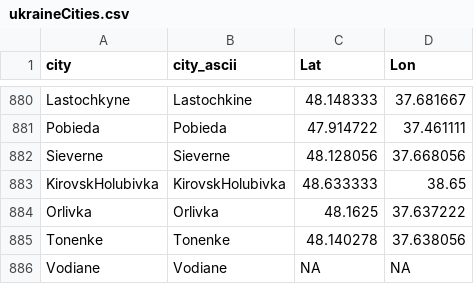
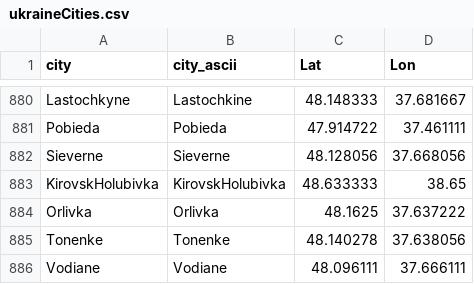
Before and after one commit to vi-enne/controlCitiesUkraine, a CSV file: ukraineCities.csv, drawn as a sheet; only a part is shown, gaps mark what is left out.

Commit message:
Update ukraineCities.csv

```diff
--- a/ukraineCities.csv
+++ b/ukraineCities.csv
@@ -885,2 +885,2 @@
 "Tonenke","Tonenke",48.140278,37.638056
-"Vodiane","Vodiane",NA,NA
+"Vodiane","Vodiane",48.096111,37.666111
```
